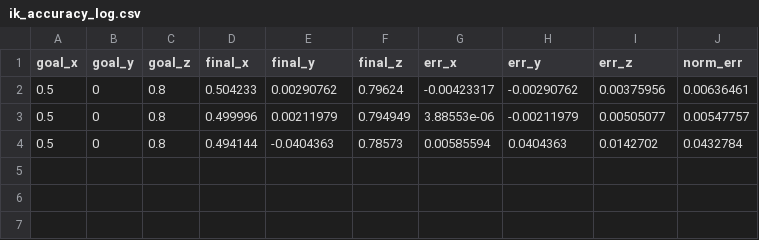
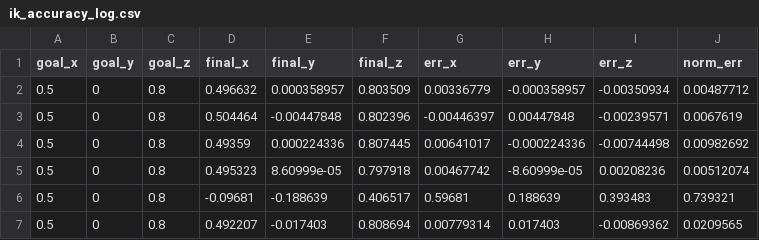
Before and after one commit to jieun02-kim/RAON-RT-Revision, a CSV file: App/Indy7/rt_ik_error_log/plotted_csv/ik_accuracy_log.csv, drawn as a sheet.

```diff
--- a/App/Indy7/rt_ik_error_log/plotted_csv/ik_accuracy_log.csv
+++ b/App/Indy7/rt_ik_error_log/plotted_csv/ik_accuracy_log.csv
@@ -1,4 +1,7 @@
 goal_x,goal_y,goal_z,final_x,final_y,final_z,err_x,err_y,err_z,norm_err
-0.5,0,0.8,0.504233,0.00290762,0.79624,-0.00423317,-0.00290762,0.00375956,0.00636461
-0.5,0,0.8,0.499996,0.00211979,0.794949,3.88553e-06,-0.00211979,0.00505077,0.00547757
-0.5,0,0.8,0.494144,-0.0404363,0.78573,0.00585594,0.0404363,0.0142702,0.0432784
+0.5,0,0.8,0.496632,0.000358957,0.803509,0.00336779,-0.000358957,-0.00350934,0.00487712
+0.5,0,0.8,0.504464,-0.00447848,0.802396,-0.00446397,0.00447848,-0.00239571,0.0067619
+0.5,0,0.8,0.49359,0.000224336,0.807445,0.00641017,-0.000224336,-0.00744498,0.00982692
+0.5,0,0.8,0.495323,8.60999e-05,0.797918,0.00467742,-8.60999e-05,0.00208236,0.00512074
+0.5,0,0.8,-0.09681,-0.188639,0.406517,0.59681,0.188639,0.393483,0.739321
+0.5,0,0.8,0.492207,-0.017403,0.808694,0.00779314,0.017403,-0.00869362,0.0209565
```
Also changed, not shown: 5 other files.
